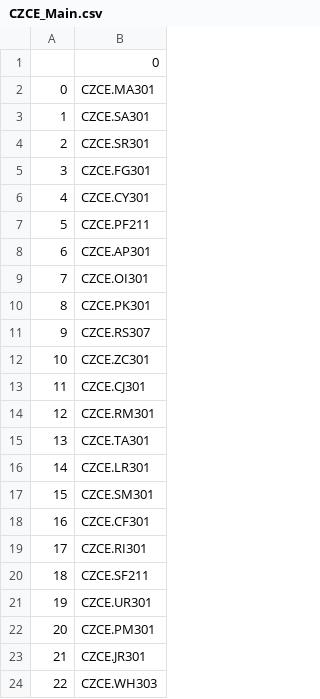
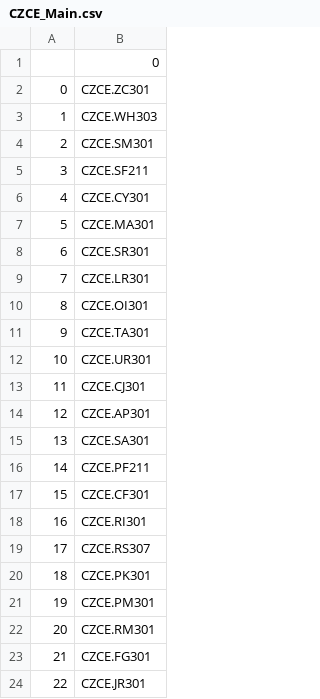
Before and after one commit to shiyindebcd/ProcessTrader, a CSV file: available_contracts/CZCE_Main.csv, drawn as a sheet.

```diff
--- a/available_contracts/CZCE_Main.csv
+++ b/available_contracts/CZCE_Main.csv
@@ -1,24 +1,24 @@
 ,0
-0,CZCE.MA301
-1,CZCE.SA301
-2,CZCE.SR301
-3,CZCE.FG301
+0,CZCE.ZC301
+1,CZCE.WH303
+2,CZCE.SM301
+3,CZCE.SF211
 4,CZCE.CY301
-5,CZCE.PF211
-6,CZCE.AP301
-7,CZCE.OI301
-8,CZCE.PK301
-9,CZCE.RS307
-10,CZCE.ZC301
+5,CZCE.MA301
+6,CZCE.SR301
+7,CZCE.LR301
+8,CZCE.OI301
+9,CZCE.TA301
+10,CZCE.UR301
 11,CZCE.CJ301
-12,CZCE.RM301
-13,CZCE.TA301
-14,CZCE.LR301
-15,CZCE.SM301
-16,CZCE.CF301
-17,CZCE.RI301
-18,CZCE.SF211
-19,CZCE.UR301
-20,CZCE.PM301
-21,CZCE.JR301
-22,CZCE.WH303
+12,CZCE.AP301
+13,CZCE.SA301
+14,CZCE.PF211
+15,CZCE.CF301
+16,CZCE.RI301
+17,CZCE.RS307
+18,CZCE.PK301
+19,CZCE.PM301
+20,CZCE.RM301
+21,CZCE.FG301
+22,CZCE.JR301
```
Also changed, not shown: available_contracts/CFFEX_Future.csv, available_contracts/CFFEX_Option.csv, 25 other files.
